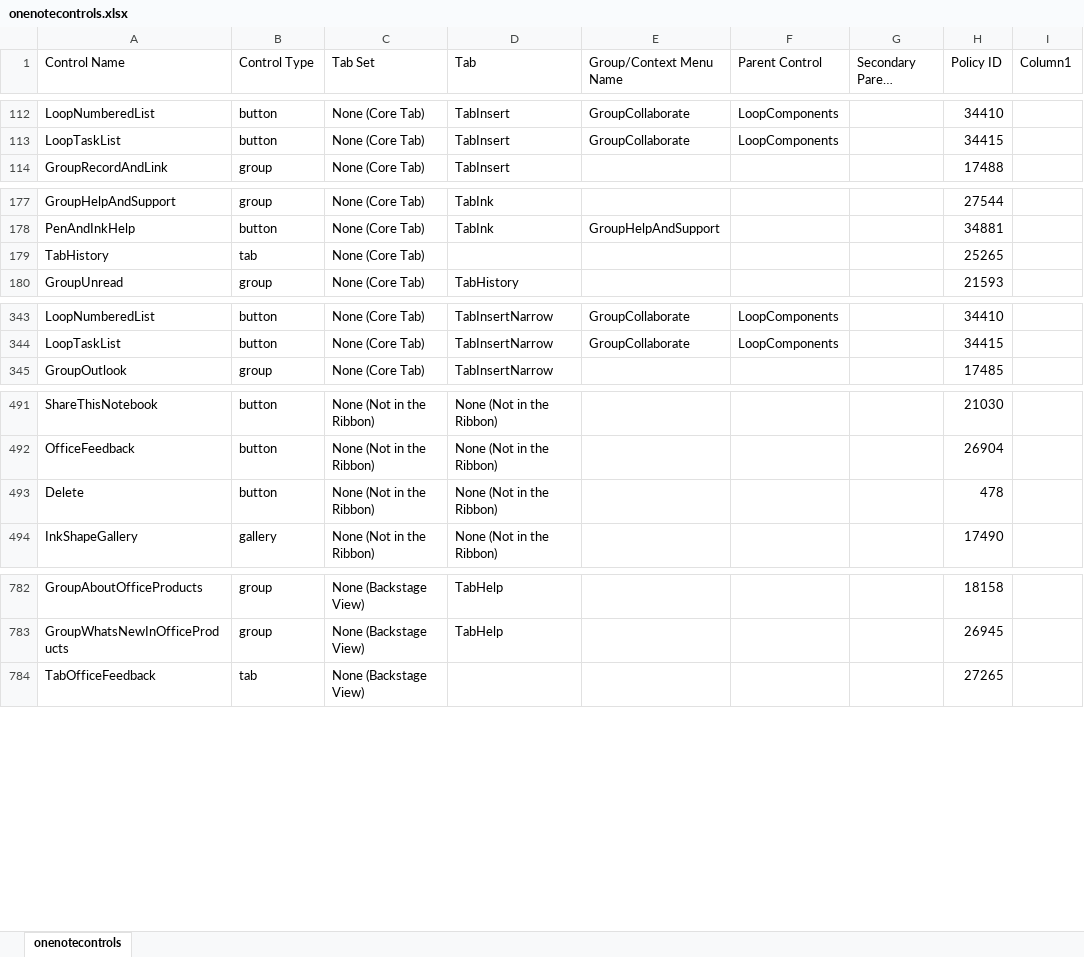
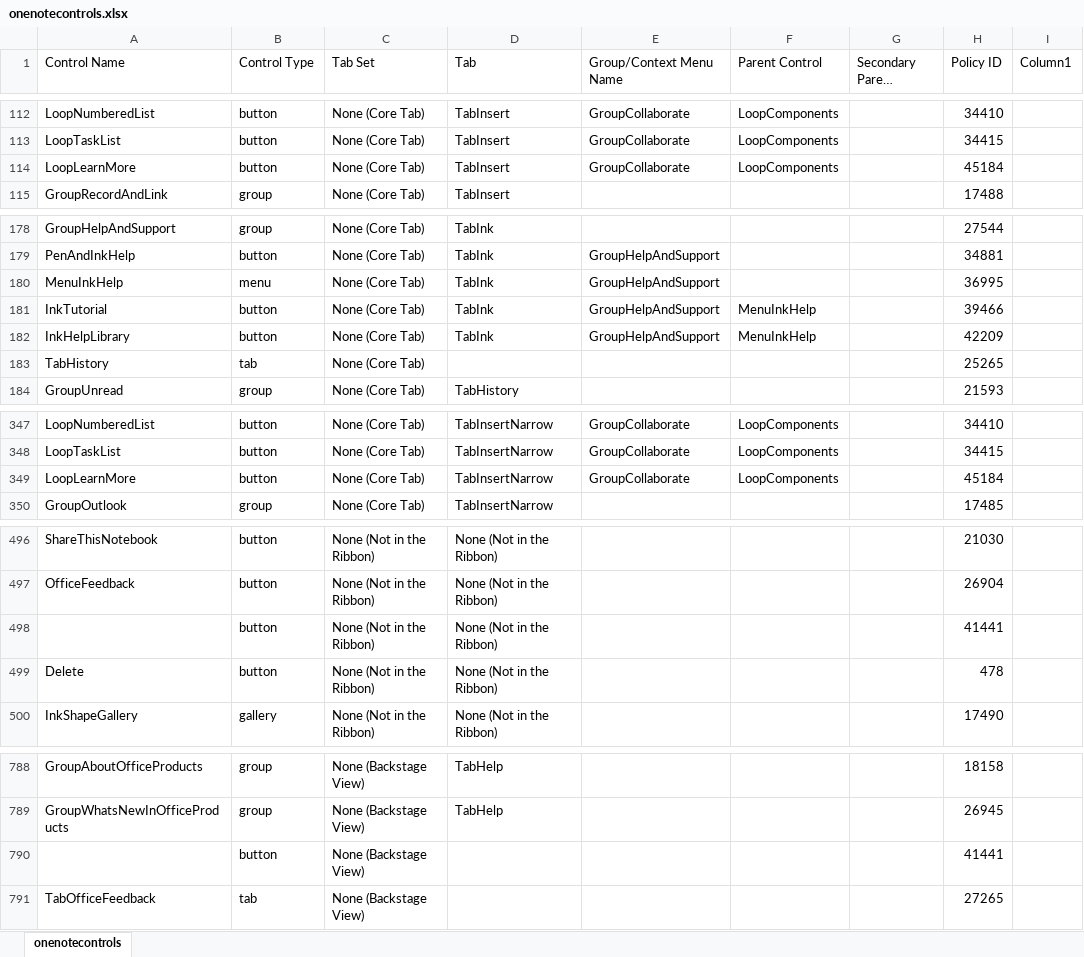
Before and after one commit to OfficeDev/office-fluent-ui-command-identifiers, an Excel workbook: Microsoft 365/Monthly Enterprise Channel/onenotecontrols.xlsx, sheet onenotecontrols, drawn as a sheet; only a part is shown, gaps mark what is left out; long unchanged cells end in …; values as stored, in another font and other column widths than the file's, no borders; table styles not drawn; the diff names each change by its address in the sheet, - before the commit and + after, or states it on an @@ line.

Commit message:
MEC identifiers version 2401
Update Monthly Enterprise Channel identifiers for version 2401 (Build 17231.20290)

```diff
--- a/Microsoft 365/Monthly Enterprise Channel/onenotecontrols.xlsx (sheet onenotecontrols)
+++ b/Microsoft 365/Monthly Enterprise Channel/onenotecontrols.xlsx (sheet onenotecontrols)
+row 114: LoopLearnMore | button | None (Core Tab) | TabInsert | GroupCollaborate | LoopComponents |  | 45184
+row 180: MenuInkHelp | menu | None (Core Tab) | TabInk | GroupHelpAndSupport |  |  | 36995
+row 181: InkTutorial | button | None (Core Tab) | TabInk | GroupHelpAndSupport | MenuInkHelp |  | 39466
+row 182: InkHelpLibrary | button | None (Core Tab) | TabInk | GroupHelpAndSupport | MenuInkHelp |  | 42209
+row 349: LoopLearnMore | button | None (Core Tab) | TabInsertNarrow | GroupCollaborate | LoopComponents |  | 45184
+row 498:  | button | None (Not in the Ribbon) | None (Not in the Ribbon) |  |  |  | 41441
+row 790:  | button | None (Backstage View) |  |  |  |  | 41441
```
Also changed, not shown: Microsoft 365/Monthly Enterprise Channel/excelcontrols.xlsx, Microsoft 365/Monthly Enterprise Channel/outlookexplorercontrols.xlsx, 28 other files.
